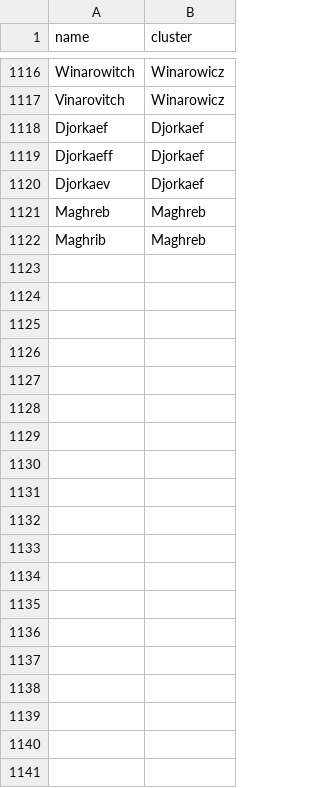
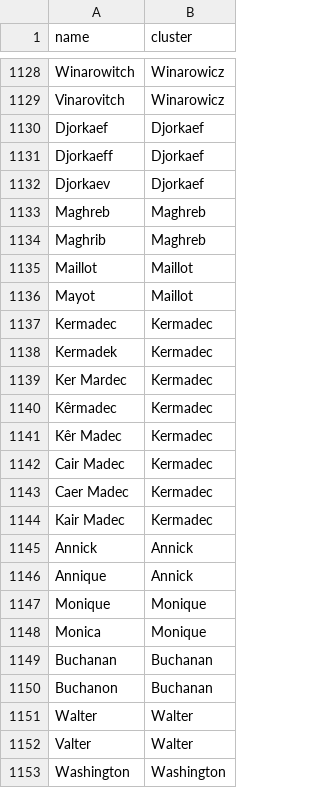
Before and after one commit to Yomguithereal/phonogram, a CSV file: data/name-variants.csv, drawn as a sheet; only a part is shown, gaps mark what is left out; the diff covers the shown part only.

Commit message:
Variants

```diff
--- a/data/name-variants.csv
+++ b/data/name-variants.csv
@@ -1122 +1134,20 @@ Maghreb,Maghreb
 Maghrib,Maghreb
+Maillot,Maillot
+Mayot,Maillot
+Kermadec,Kermadec
+Kermadek,Kermadec
+Ker Mardec,Kermadec
+Kêrmadec,Kermadec
+Kêr Madec,Kermadec
+Cair Madec,Kermadec
+Caer Madec,Kermadec
+Kair Madec,Kermadec
+Annick,Annick
+Annique,Annick
+Monique,Monique
+Monica,Monique
+Buchanan,Buchanan
+Buchanon,Buchanan
+Walter,Walter
+Valter,Walter
+Washington,Washington
```
Also changed, not shown: 71 added rows and 1 removed row elsewhere in this file.
